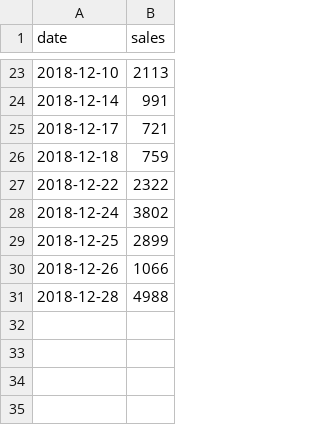
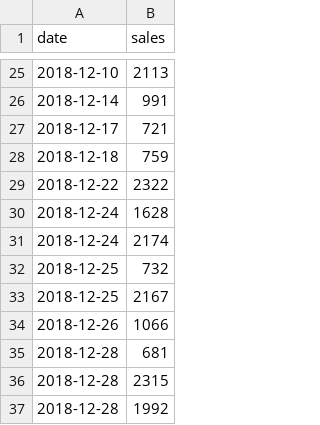
Before and after one commit to MustafaArif519/05-sales-predictor, a CSV file: sales-predict/groceries/Fresh Vegetables/data/cleaned_data_valid.csv, drawn as a sheet; only a part is shown, gaps mark what is left out; the diff covers the shown part only.

```diff
--- a/sales-predict/groceries/Fresh Vegetables/data/cleaned_data_valid.csv
+++ b/sales-predict/groceries/Fresh Vegetables/data/cleaned_data_valid.csv
@@ -27,5 +29,9 @@ date,sales
 2018-12-22,2322
-2018-12-24,3802
-2018-12-25,2899
+2018-12-24,1628
+2018-12-24,2174
+2018-12-25,732
+2018-12-25,2167
 2018-12-26,1066
-2018-12-28,4988
+2018-12-28,681
+2018-12-28,2315
+2018-12-28,1992
```
Also changed, not shown: 8 added rows, 6 removed rows and 5 edited cells elsewhere in this file, sales-predict/groceries/Fresh Vegetables/data/cleaned_data.csv, 5 other files.
